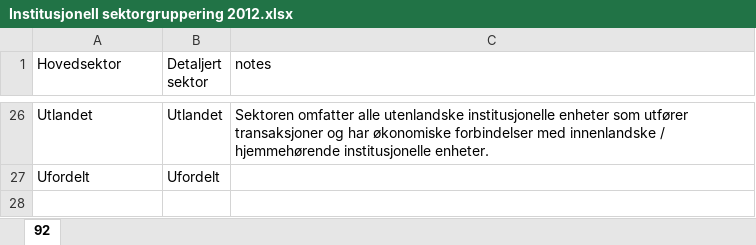
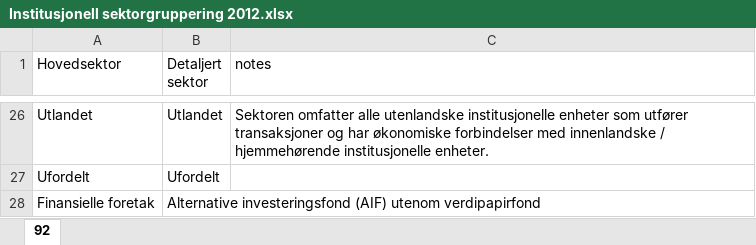
Before and after one commit to TrondelagiTall/tabeller, an Excel workbook: Institusjonell sektorgruppering 2012.xlsx, sheet 92, drawn as a sheet; only a part is shown, gaps mark what is left out; values as stored, in another font and other column widths than the file's, no borders; the diff names each change by its address in the sheet, - before the commit and + after, or states it on an @@ line.

Commit message:
Add files via upload

```diff
--- a/Institusjonell sektorgruppering 2012.xlsx (sheet 92)
+++ b/Institusjonell sektorgruppering 2012.xlsx (sheet 92)
+row 28: Finansielle foretak | Alternative investeringsfond (AIF) utenom verdipapirfond
```
